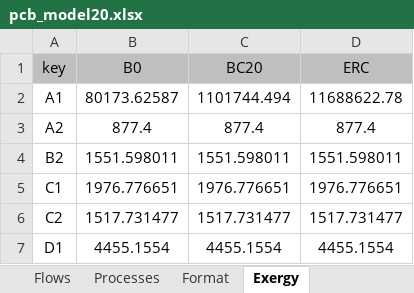
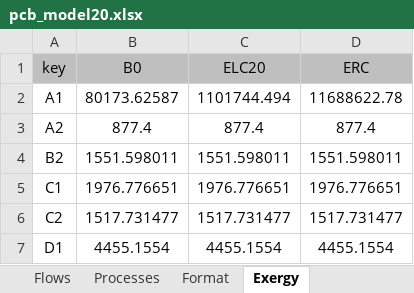
Before and after one commit to ctorrescuadra/TaesLab, an Excel workbook: Examples/pcb/pcb_model20.xlsx, sheet Exergy, drawn as a sheet; only a part is shown; values as stored, in another font and other column widths than the file's, no borders; the diff names each change by its address in the sheet, - before the commit and + after, or states it on an @@ line.

```diff
--- a/Examples/pcb/pcb_model20.xlsx (sheet Exergy)
+++ b/Examples/pcb/pcb_model20.xlsx (sheet Exergy)
-C1: BC20
+C1: ELC20
```
Also changed, not shown: sheet ResourcesCost, formulas that keep their value, Examples/pcb/pcb_model50.xlsx, 9 other files.
